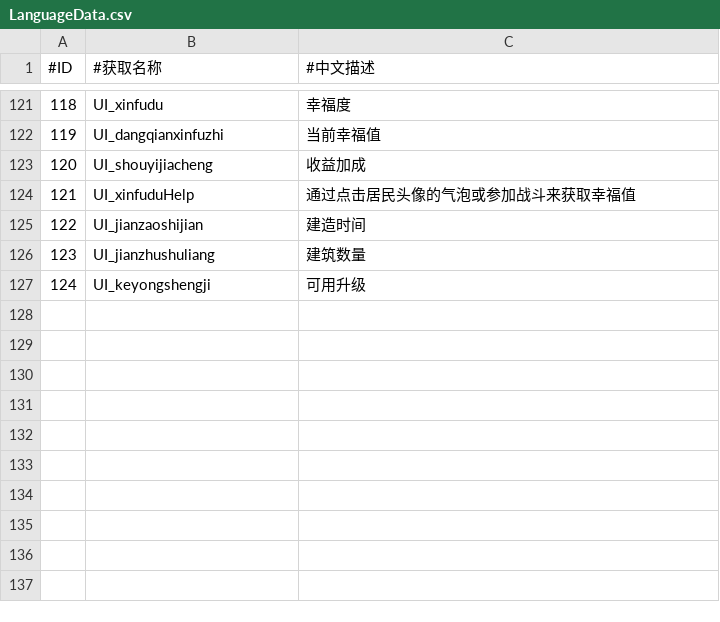
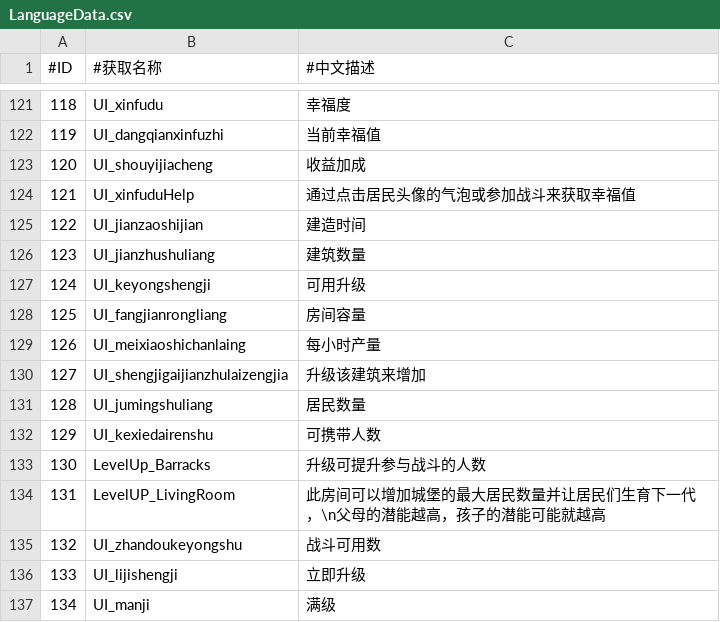
Before and after one commit to chen95nuo/NewRPG2D, a CSV file: ProgramProject/NewRPG2D/Assets/StreamingAssets/Config/CSV/LanguageData.csv, drawn as a sheet; only a part is shown, gaps mark what is left out; the diff names each change by its address in the sheet, - before the commit and + after, or states it on an @@ line.

```diff
--- a/ProgramProject/NewRPG2D/Assets/StreamingAssets/Config/CSV/LanguageData.csv
+++ b/ProgramProject/NewRPG2D/Assets/StreamingAssets/Config/CSV/LanguageData.csv
+row 128: 125 | UI_fangjianrongliang | 房间容量
+row 129: 126 | UI_meixiaoshichanlaing | 每小时产量
+row 130: 127 | UI_shengjigaijianzhulaizengjia | 升级该建筑来增加
+row 131: 128 | UI_jumingshuliang | 居民数量
+row 132: 129 | UI_kexiedairenshu | 可携带人数
+row 133: 130 | LevelUp_Barracks | 升级可提升参与战斗的人数
+row 134: 131 | LevelUP_LivingRoom | 此房间可以增加城堡的最大居民数量并让居民们生育下一代，\n父母的潜能越高，孩子的潜能可能就越高
+row 135: 132 | UI_zhandoukeyongshu | 战斗可用数
+row 136: 133 | UI_lijishengji | 立即升级
+row 137: 134 | UI_manji | 满级
```
Also changed, not shown: ProgramProject/NewRPG2D/Assets/StreamingAssets/Config/CSV/BuildingData.csv, 29 other files.
